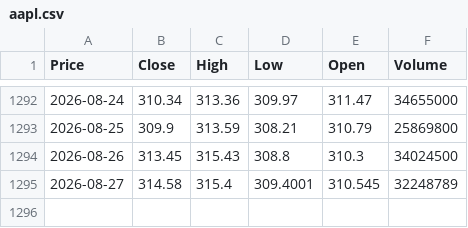
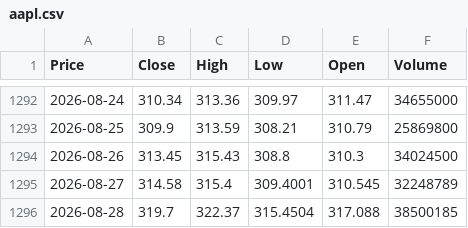
Before and after one commit to TineyKode/stock-ai, a CSV file: data/us/aapl.csv, drawn as a sheet; only a part is shown, gaps mark what is left out; the diff names each change by its address in the sheet, - before the commit and + after, or states it on an @@ line.

```diff
--- a/data/us/aapl.csv
+++ b/data/us/aapl.csv
+row 1296: 2026-08-28 | 319.7 | 322.37 | 315.4504 | 317.088 | 38500185
```
Also changed, not shown: data/us/adbe.csv, data/us/gs.csv, 27 other files.
